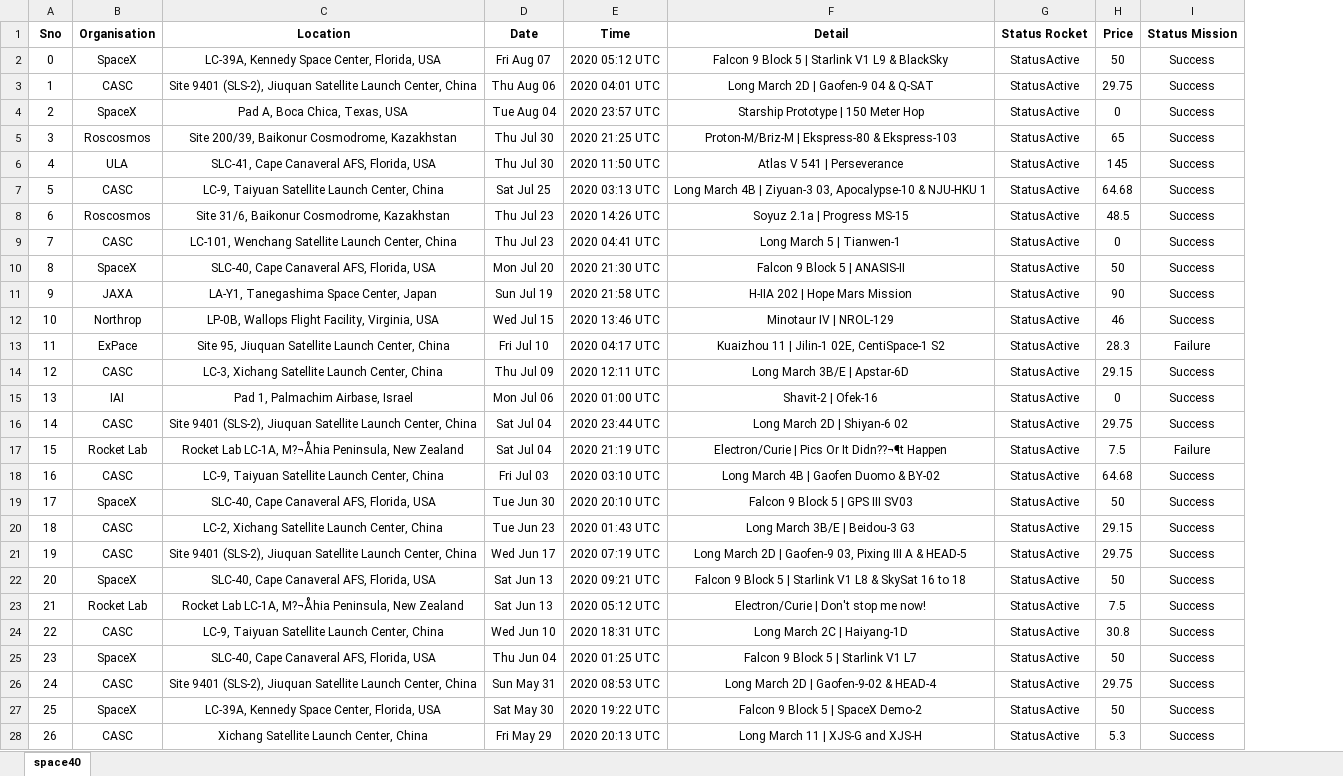
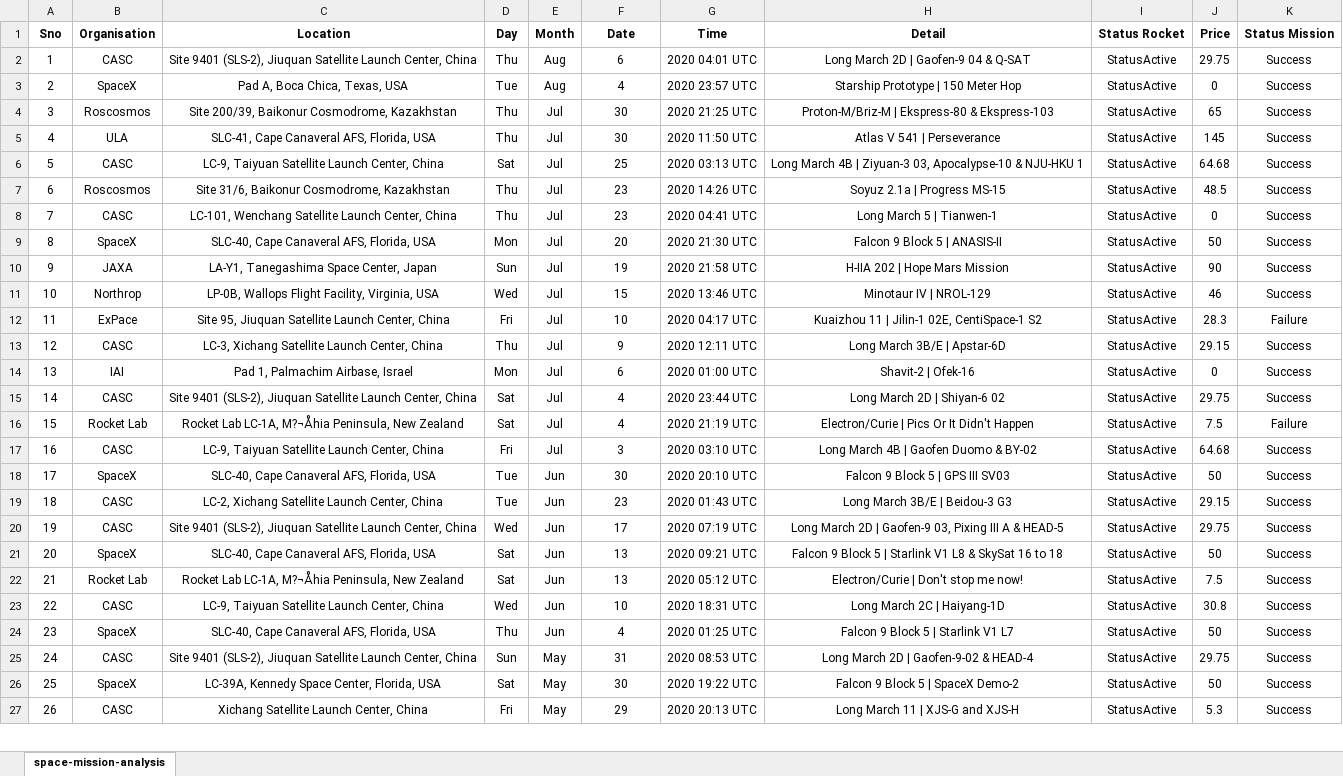
Before and after one commit to Chan-nie/space-mission-analysis, an Excel workbook: space-mission-analysis.xlsx, sheet space-mission-analysis, drawn as a sheet; only a part is shown; values as stored, in another font and other column widths than the file's, no borders; removed rows and columns are numbered as before the commit, all else as after; the diff covers the shown part only; the diff names each change by its address in the sheet, - before the commit and + after, or states it on an @@ line.

Commit message:
Updated the data visualization plots

```diff
--- a/space-mission-analysis.xlsx (sheet space-mission-analysis)
+++ b/space-mission-analysis.xlsx (sheet space-mission-analysis)
-sheet tab: space40
+sheet tab: space-mission-analysis
+column D (Day), rows 2-27: Thu | Tue | Thu | Thu | Sat | Thu | Thu | Mon | Sun | Wed | Fri | Thu | Mon | Sat | Sat | Fri | Tue | Tue | Wed | Sat | Sat | Wed | Thu | Sun | Sat | Fri
+column E (Month), rows 2-27: Aug | Aug | Jul | Jul | Jul | Jul | Jul | Jul | Jul | Jul | Jul | Jul | Jul | Jul | Jul | Jul | Jun | Jun | Jun | Jun | Jun | Jun | Jun | May | May | May
-row 2: 0 | SpaceX | LC-39A, Kennedy Space Center, Florida, USA | Fri Aug 07 | 2020 05:12 UTC | Falcon 9 Block 5 | Starlink V1 L9 & BlackSky | StatusActive | 50 | Success
-F2 (Date): Thu Aug 06
+F2 (Date): 6
-F3 (Date): Tue Aug 04
+F3 (Date): 4
-F4:F5 (Date): Thu Jul 30
+F4:F5 (Date): 30
-F6 (Date): Sat Jul 25
+F6 (Date): 25
-F7:F8 (Date): Thu Jul 23
+F7:F8 (Date): 23
-F9 (Date): Mon Jul 20
+F9 (Date): 20
-F10 (Date): Sun Jul 19
+F10 (Date): 19
-F11 (Date): Wed Jul 15
+F11 (Date): 15
-F12 (Date): Fri Jul 10
+F12 (Date): 10
-F13 (Date): Thu Jul 09
+F13 (Date): 9
-F14 (Date): Mon Jul 06
+F14 (Date): 6
-F15:F16 (Date): Sat Jul 04
+F15:F16 (Date): 4
-H16 (Detail): Electron/Curie | Pics Or It Didn??¬¶t Happen
+H16 (Detail): Electron/Curie | Pics Or It Didn't Happen
-F17 (Date): Fri Jul 03
+F17 (Date): 3
-F18 (Date): Tue Jun 30
+F18 (Date): 30
-F19 (Date): Tue Jun 23
+F19 (Date): 23
-F20 (Date): Wed Jun 17
+F20 (Date): 17
-F21:F22 (Date): Sat Jun 13
+F21:F22 (Date): 13
-F23 (Date): Wed Jun 10
+F23 (Date): 10
-F24 (Date): Thu Jun 04
+F24 (Date): 4
-F25 (Date): Sun May 31
+F25 (Date): 31
-F26 (Date): Sat May 30
+F26 (Date): 30
-F27 (Date): Fri May 29
+F27 (Date): 29
```
Also changed, not shown: 68 removed rows and 4 edited cells elsewhere in this sheet, 1 other file.
